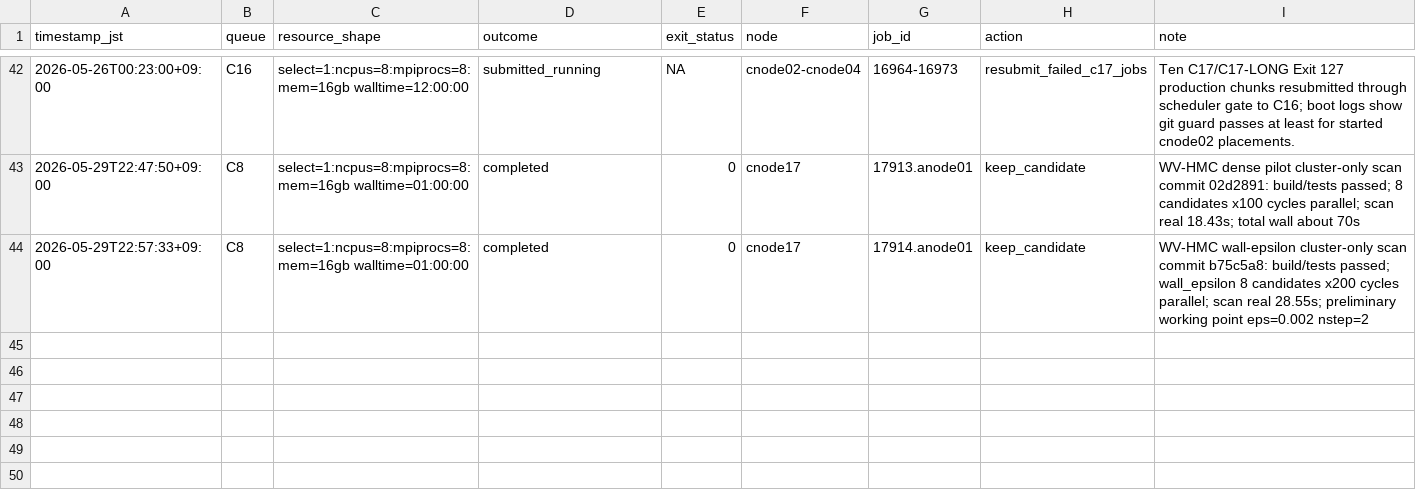
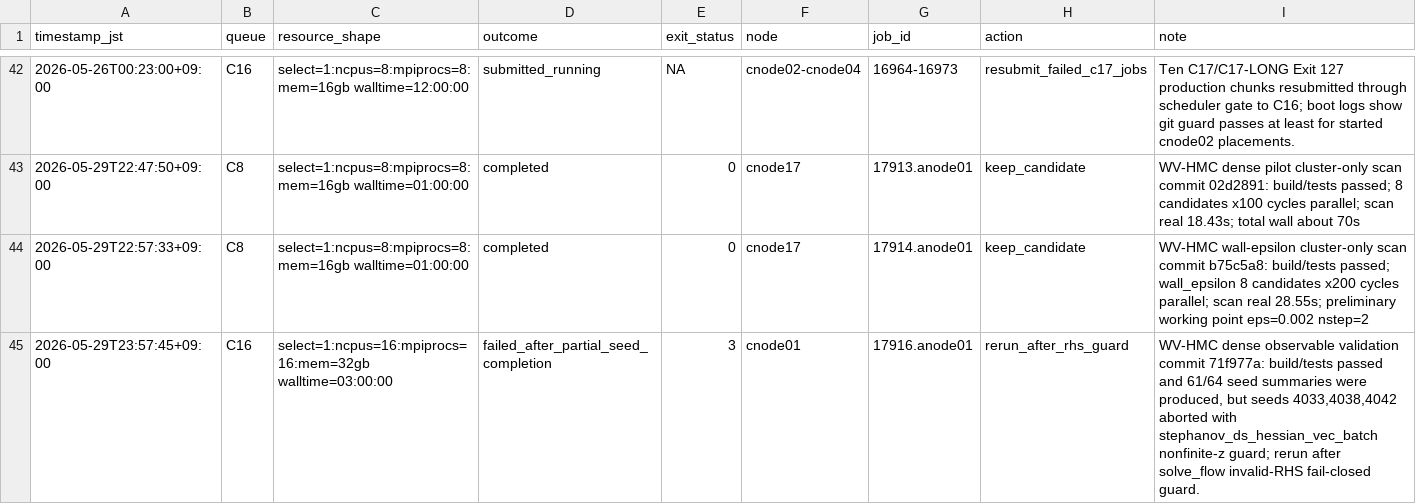
Before and after one commit to C-Y-Chou/generalized-thimble-hmc, a TSV file: codex/workspaces/fortran_modernization/state/CLUSTER02_QUEUE_OBSERVATIONS.tsv, drawn as a sheet; only a part is shown, gaps mark what is left out.

```diff
--- a/codex/workspaces/fortran_modernization/state/CLUSTER02_QUEUE_OBSERVATIONS.tsv
+++ b/codex/workspaces/fortran_modernization/state/CLUSTER02_QUEUE_OBSERVATIONS.tsv
@@ -44 +44,2 @@ timestamp_jst	queue	resource_shape	outcome	exit_status	node	job_id	action	note
 2026-05-29T22:57:33+09:00	C8	select=1:ncpus=8:mpiprocs=8:mem=16gb walltime=01:00:00	completed	0	cnode17	17914.anode01	keep_candidate	WV-HMC wall-epsilon cluster-only scan commit b75c5a8: build/tests passed; wall_epsilon 8 candidates x200 cycles parallel; scan real 28.55s; preliminary working point eps=0.002 nstep=2
+2026-05-29T23:57:45+09:00	C16	select=1:ncpus=16:mpiprocs=16:mem=32gb walltime=03:00:00	failed_after_partial_seed_completion	3	cnode01	17916.anode01	rerun_after_rhs_guard	WV-HMC dense observable validation commit 71f977a: build/tests passed and 61/64 seed summaries were produced, but seeds 4033,4038,4042 aborted with stephanov_ds_hessian_vec_batch nonfinite-z guard; rerun after solve_flow invalid-RHS fail-closed guard.
```
Also changed, not shown: codex/workspaces/fortran_modernization/state/CLUSTER02_SCHEDULER_REQUESTS.tsv.
